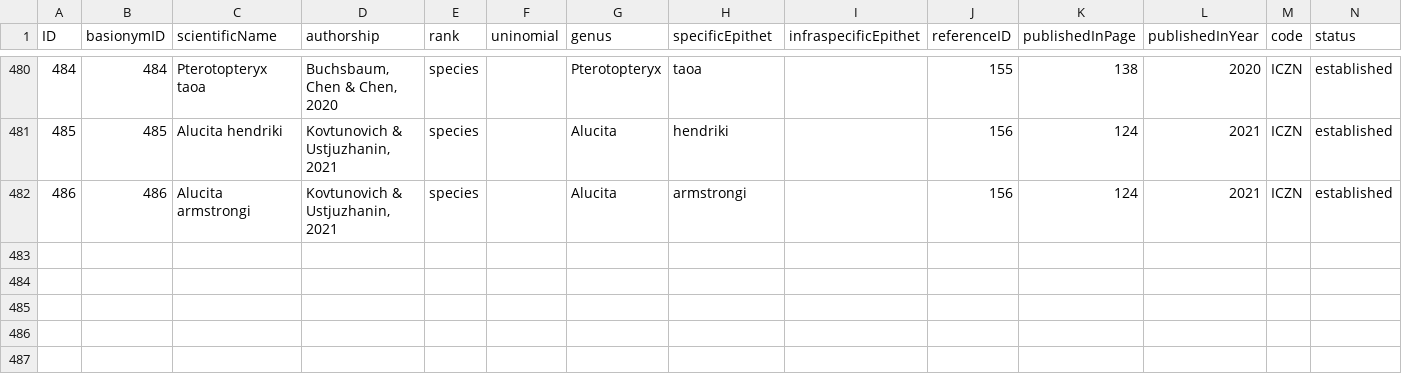
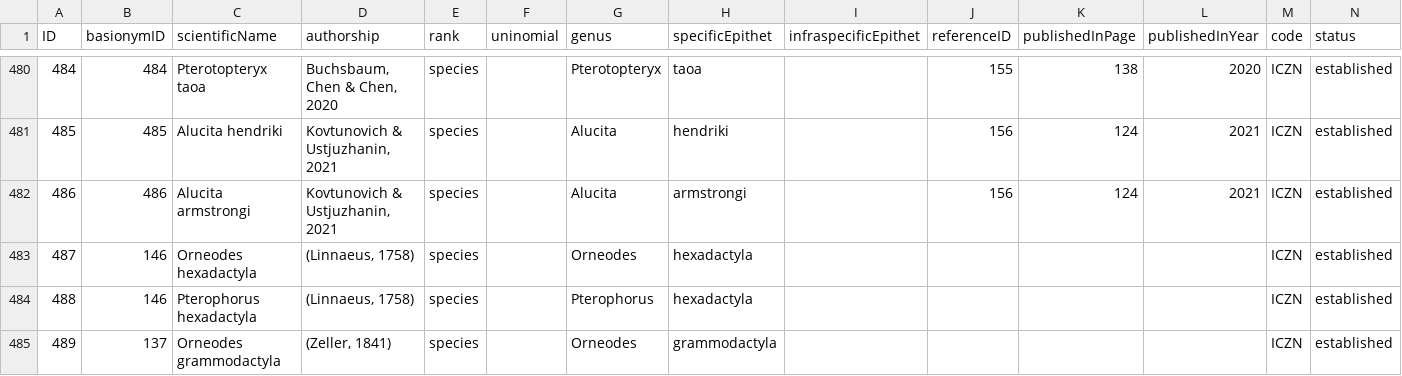
Before and after one commit to dhobern/alucitoidea, a CSV file: coldp/data/name.csv, drawn as a sheet; only a part is shown, gaps mark what is left out; rows hold the shown columns only; the diff names each change by its address in the sheet, - before the commit and + after, or states it on an @@ line.

Commit message:
Names missing from GBIF

```diff
--- a/coldp/data/name.csv
+++ b/coldp/data/name.csv
+row 483: 487 | 146 | Orneodes hexadactyla | (Linnaeus, 1758) | species |  | Orneodes | hexadactyla |  |  |  |  | ICZN | established
+row 484: 488 | 146 | Pterophorus hexadactyla | (Linnaeus, 1758) | species |  | Pterophorus | hexadactyla |  |  |  |  | ICZN | established
+row 485: 489 | 137 | Orneodes grammodactyla | (Zeller, 1841) | species |  | Orneodes | grammodactyla |  |  |  |  | ICZN | established
```
Also changed, not shown: coldp/data/namerelation.csv, coldp/data/synonym.csv, 1 other file.
